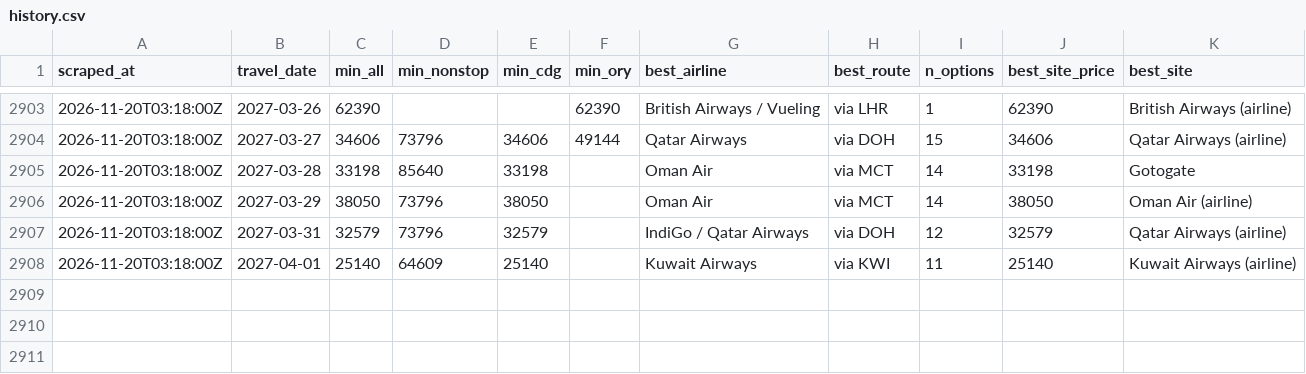
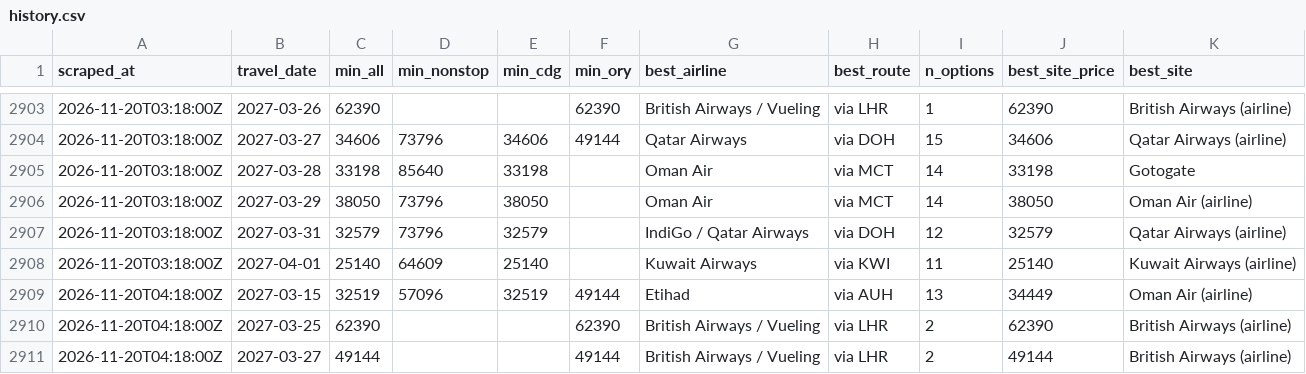
Before and after one commit to rmalhotra6/Sky_Fares, a CSV file: data/history.csv, drawn as a sheet; only a part is shown, gaps mark what is left out; the diff names each change by its address in the sheet, - before the commit and + after, or states it on an @@ line.

```diff
--- a/data/history.csv
+++ b/data/history.csv
+row 2909: 2026-11-20T04:18:00Z | 2027-03-15 | 32519 | 57096 | 32519 | 49144 | Etihad | via AUH | 13 | 34449 | Oman Air (airline)
+row 2910: 2026-11-20T04:18:00Z | 2027-03-25 | 62390 |  |  | 62390 | British Airways / Vueling | via LHR | 2 | 62390 | British Airways (airline)
+row 2911: 2026-11-20T04:18:00Z | 2027-03-27 | 49144 |  |  | 49144 | British Airways / Vueling | via LHR | 2 | 49144 | British Airways (airline)
```
Also changed, not shown: 5 other files.
